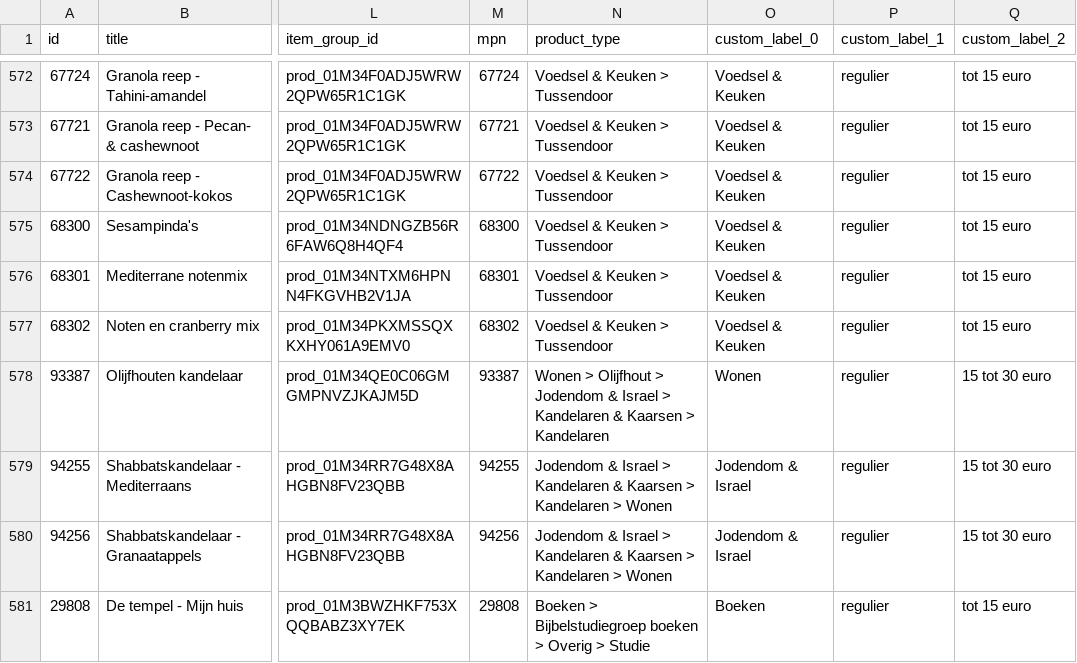
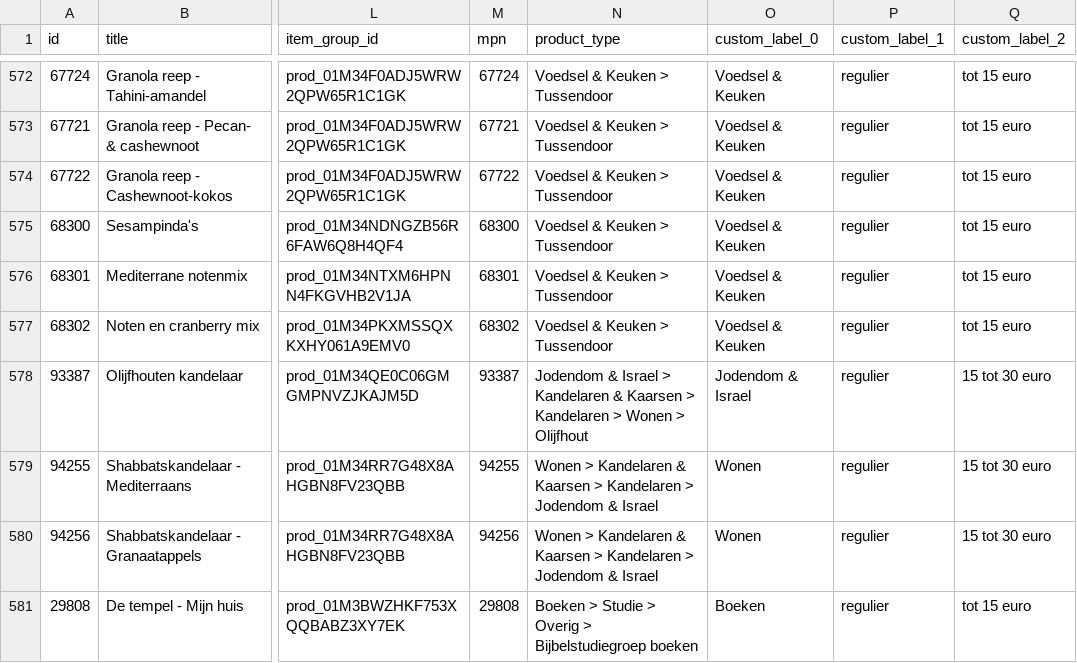
Before and after one commit to whaleads/ipc-dpa-feed, a CSV file: output/feed_products.csv, drawn as a sheet; only a part is shown, gaps mark what is left out; the diff covers the shown part only; the diff names each change by its address in the sheet, - before the commit and + after, or states it on an @@ line.

```diff
--- a/output/feed_products.csv
+++ b/output/feed_products.csv
-N578 (product_type): Wonen > Olijfhout > Jodendom & Israel > Kandelaren & Kaarsen > Kandelaren
+N578 (product_type): Jodendom & Israel > Kandelaren & Kaarsen > Kandelaren > Wonen > Olijfhout
-O578 (custom_label_0): Wonen
+O578 (custom_label_0): Jodendom & Israel
-N579:N580 (product_type): Jodendom & Israel > Kandelaren & Kaarsen > Kandelaren > Wonen
+N579:N580 (product_type): Wonen > Kandelaren & Kaarsen > Kandelaren > Jodendom & Israel
-O579:O580 (custom_label_0): Jodendom & Israel
+O579:O580 (custom_label_0): Wonen
-N581 (product_type): Boeken > Bijbelstudiegroep boeken > Overig > Studie
+N581 (product_type): Boeken > Studie > Overig > Bijbelstudiegroep boeken
```
Also changed, not shown: 2 added rows and 4 edited cells elsewhere in this file, 3 other files.
